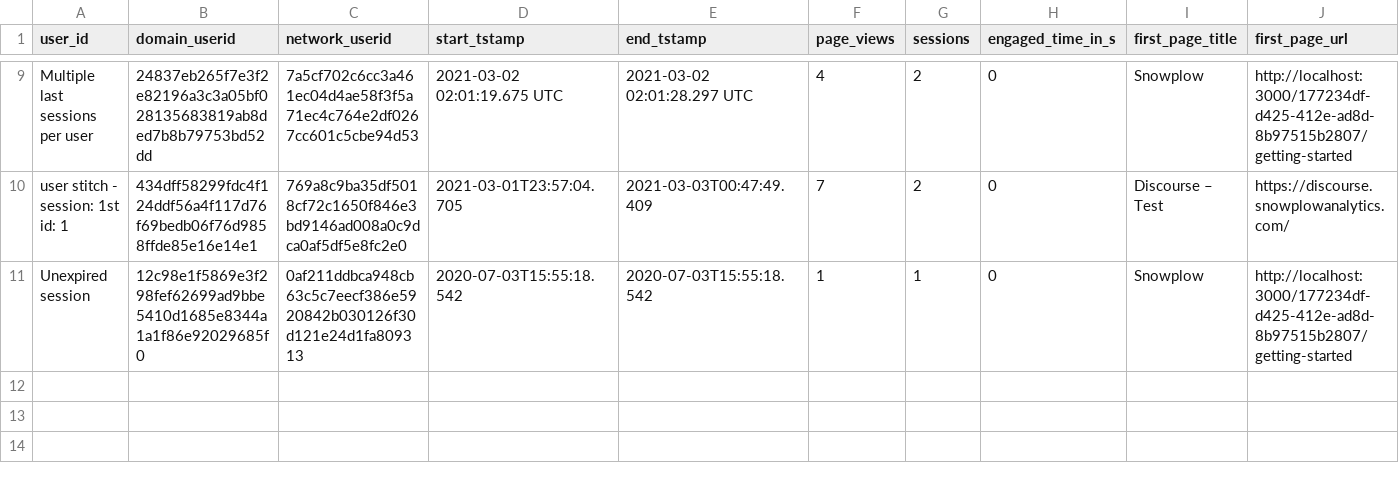
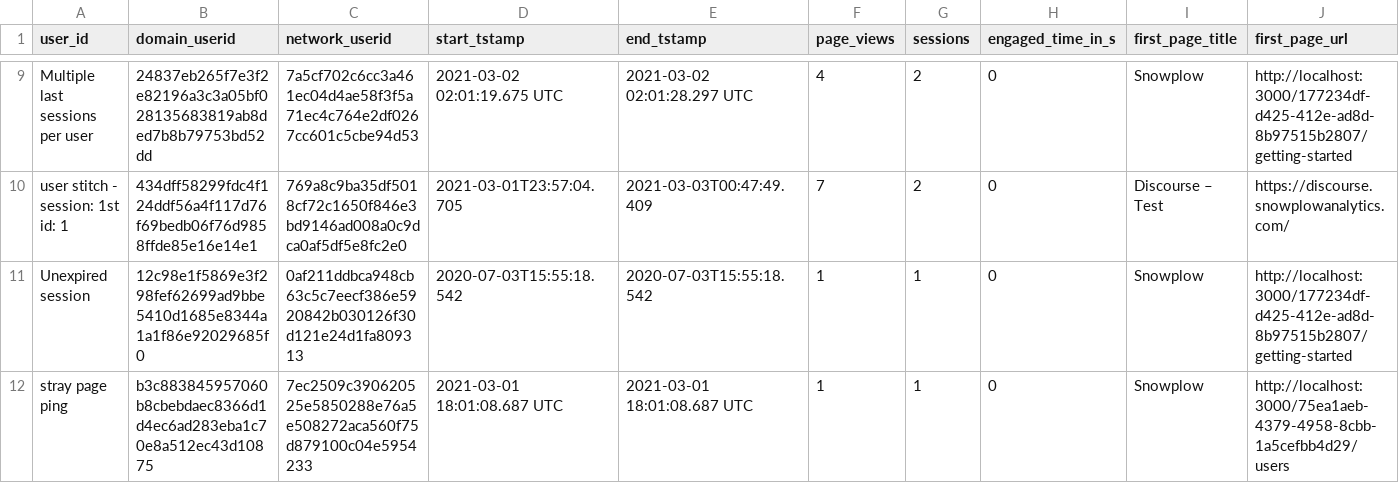
Before and after one commit to snowplow/dbt-snowplow-web, a CSV file: integration_tests/data/expected/bigquery/snowplow_web_users_expected.csv, drawn as a sheet; only a part is shown, gaps mark what is left out; rows hold the shown columns only; the diff names each change by its address in the sheet, - before the commit and + after, or states it on an @@ line.

```diff
--- a/integration_tests/data/expected/bigquery/snowplow_web_users_expected.csv
+++ b/integration_tests/data/expected/bigquery/snowplow_web_users_expected.csv
+row 12: stray page ping | b3c883845957060b8cbebdaec8366d1d4ec6ad283eba1c70e8a512ec43d10875 | 7ec2509c390620525e5850288e76a5e508272aca560f75d879100c04e5954233 | 2021-03-01 18:01:08.687 UTC | 2021-03-01 18:01:08.687 UTC | 1 | 1 | 0 | Snowplow | http://localhost:3000/75ea1aeb-4379-4958-8cbb-1a5cefbb4d29/users
```
Also changed, not shown: integration_tests/data/expected/databricks/snowplow_web_page_views_expected.csv, integration_tests/data/expected/databricks/snowplow_web_users_expected.csv, 23 other files.
